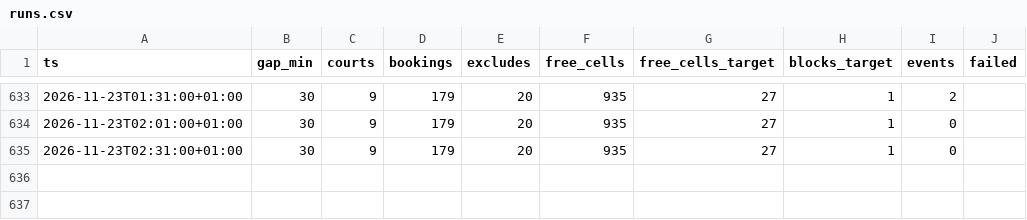
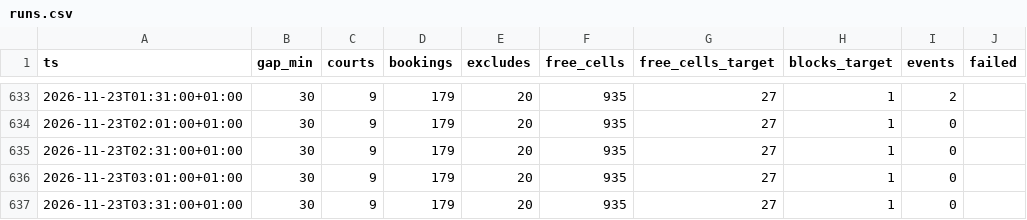
Before and after one commit to romanmelnyk/padel-monitor, a CSV file: data/runs.csv, drawn as a sheet; only a part is shown, gaps mark what is left out; the diff names each change by its address in the sheet, - before the commit and + after, or states it on an @@ line.

```diff
--- a/data/runs.csv
+++ b/data/runs.csv
+row 636: 2026-11-23T03:01:00+01:00 | 30 | 9 | 179 | 20 | 935 | 27 | 1 | 0
+row 637: 2026-11-23T03:31:00+01:00 | 30 | 9 | 179 | 20 | 935 | 27 | 1 | 0
```
Also changed, not shown: 1 other file.
